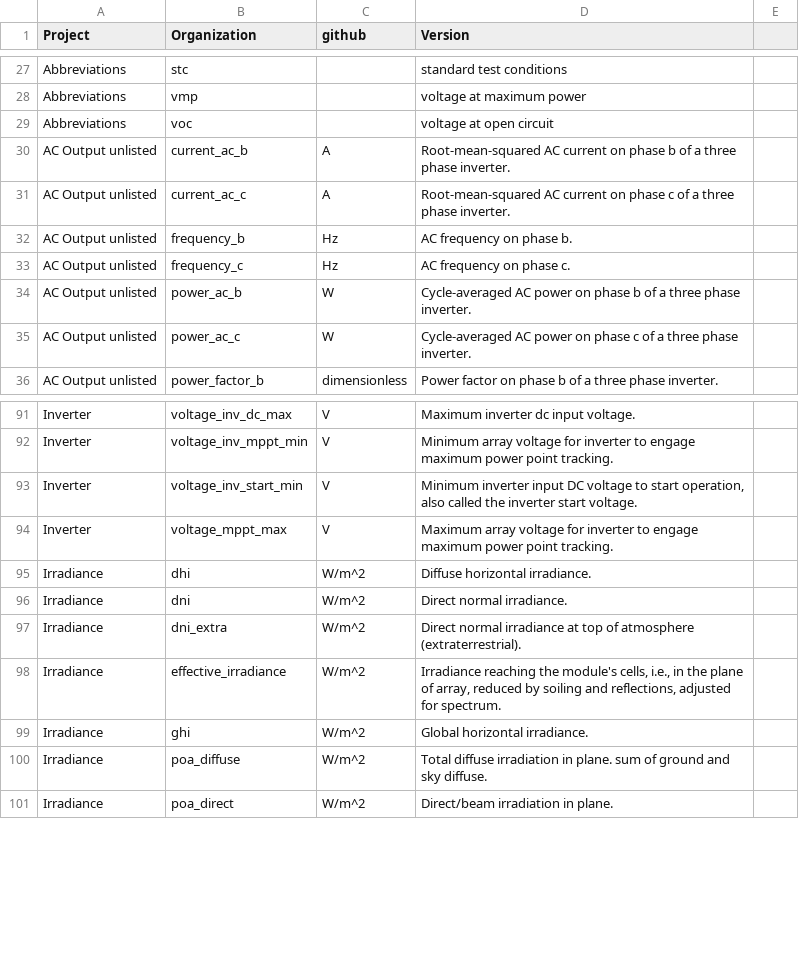
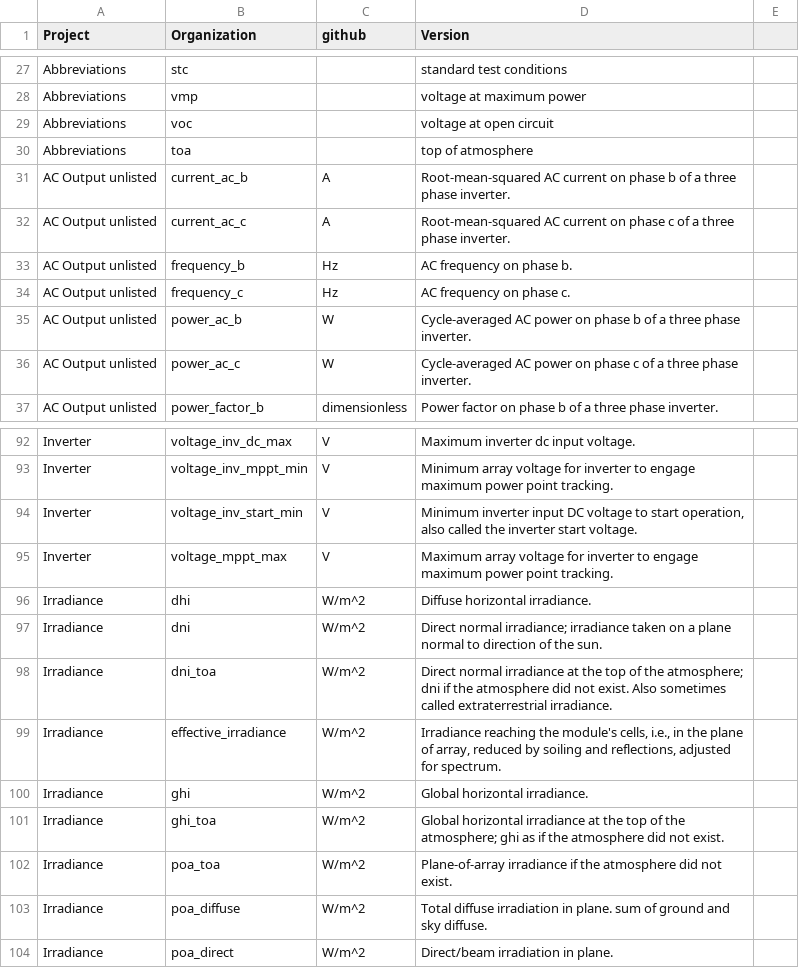
Before and after one commit to DuraMAT/pv-terms, a CSV file: pvterms/definitions.csv, drawn as a sheet; only a part is shown, gaps mark what is left out.

Commit message:
Add toa variables

```diff
--- a/pvterms/definitions.csv
+++ b/pvterms/definitions.csv
@@ -29,2 +29,3 @@ Abbreviations,vmp,,voltage at maximum power,
 Abbreviations,voc,,voltage at open circuit,
+Abbreviations,toa,,top of atmosphere,
 AC Output unlisted,current_ac_b,A,Root-mean-squared AC current on phase b of a three phase inverter.,
@@ -95,6 +96,8 @@ Inverter,voltage_mppt_max,V,Maximum array voltage for inverter to engage maximum
 Irradiance,dhi,W/m^2,Diffuse horizontal irradiance.,
-Irradiance,dni,W/m^2,Direct normal irradiance.,
-Irradiance,dni_extra,W/m^2,Direct normal irradiance at top of atmosphere (extraterrestrial).,
+Irradiance,dni,W/m^2,Direct normal irradiance; irradiance taken on a plane normal to direction of the sun.,
+Irradiance,dni_toa,W/m^2,Direct normal irradiance at the top of the atmosphere; dni if the atmosphere did not exist. Also sometimes called extraterrestrial irradiance.,
 Irradiance,effective_irradiance,W/m^2,"Irradiance reaching the module's cells, i.e., in the plane of array, reduced by soiling and reflections, adjusted for spectrum.",
 Irradiance,ghi,W/m^2,Global horizontal irradiance.,
+Irradiance,ghi_toa,W/m^2,Global horizontal irradiance at the top of the atmosphere; ghi as if the atmosphere did not exist.,
+Irradiance,poa_toa,W/m^2, Plane-of-array irradiance if the atmosphere did not exist.,
 Irradiance,poa_diffuse,W/m^2,Total diffuse irradiation in plane. sum of ground and sky diffuse.,
```
